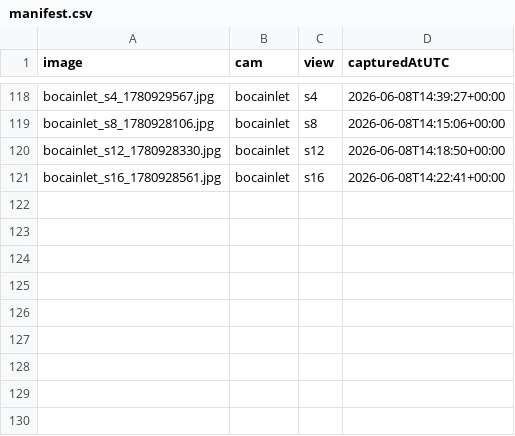
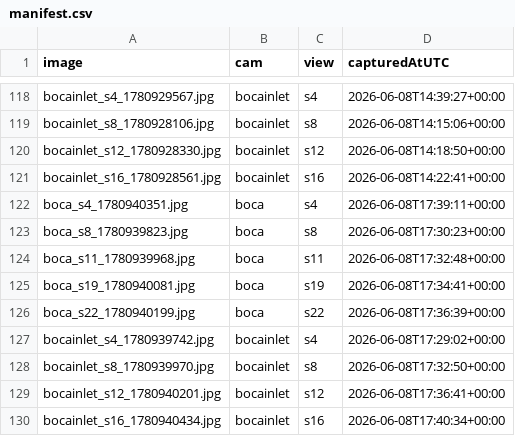
Before and after one commit to jayfrid-bot/bocabeach, a CSV file: eval/manifest.csv, drawn as a sheet; only a part is shown, gaps mark what is left out.

```diff
--- a/eval/manifest.csv
+++ b/eval/manifest.csv
@@ -121 +121,10 @@ bocainlet_s12_1780928330.jpg,bocainlet,s12,2026-06-08T14:18:50+00:00
 bocainlet_s16_1780928561.jpg,bocainlet,s16,2026-06-08T14:22:41+00:00
+boca_s4_1780940351.jpg,boca,s4,2026-06-08T17:39:11+00:00
+boca_s8_1780939823.jpg,boca,s8,2026-06-08T17:30:23+00:00
+boca_s11_1780939968.jpg,boca,s11,2026-06-08T17:32:48+00:00
+boca_s19_1780940081.jpg,boca,s19,2026-06-08T17:34:41+00:00
+boca_s22_1780940199.jpg,boca,s22,2026-06-08T17:36:39+00:00
+bocainlet_s4_1780939742.jpg,bocainlet,s4,2026-06-08T17:29:02+00:00
+bocainlet_s8_1780939970.jpg,bocainlet,s8,2026-06-08T17:32:50+00:00
+bocainlet_s12_1780940201.jpg,bocainlet,s12,2026-06-08T17:36:41+00:00
+bocainlet_s16_1780940434.jpg,bocainlet,s16,2026-06-08T17:40:34+00:00
```
Also changed, not shown: eval/labels.csv, eval/predictions.csv, 11 other files.
